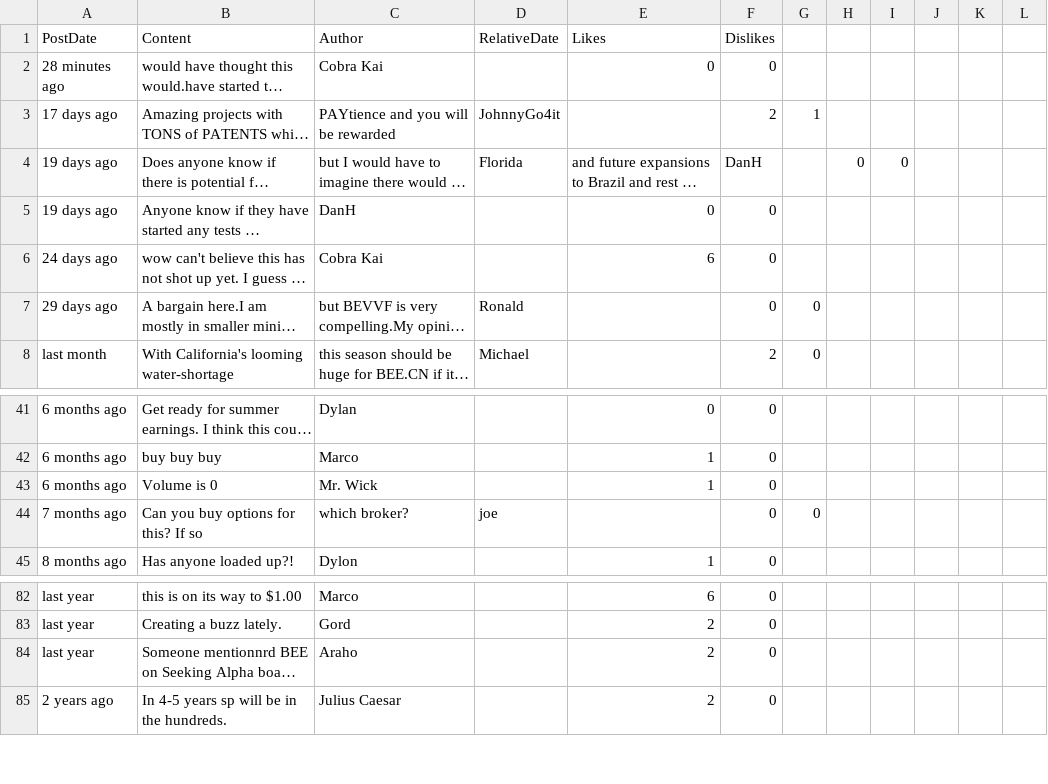
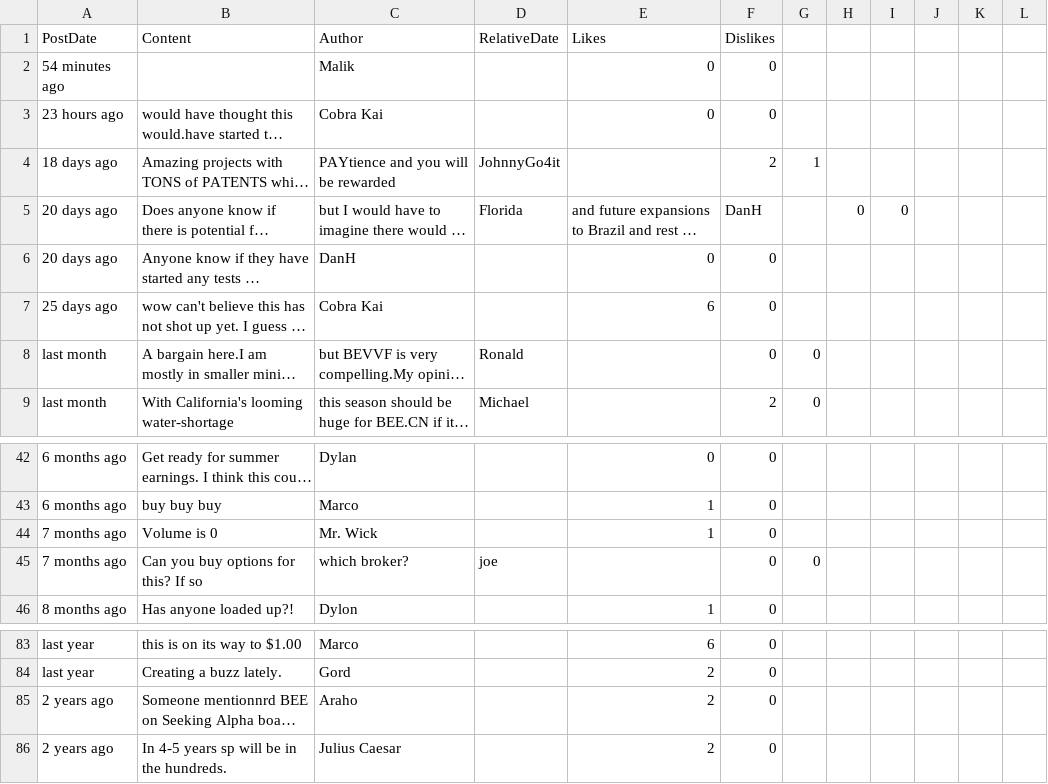
Before and after one commit to dli-invest/conscrap, a CSV file: data/BEE.CN.csv, drawn as a sheet; only a part is shown, gaps mark what is left out; long unchanged cells end in …; addresses are those after the commit; the diff names each change by its address in the sheet, - before the commit and + after, or states it on an @@ line.

```diff
--- a/data/BEE.CN.csv
+++ b/data/BEE.CN.csv
+row 2: 54 minutes ago |  | Malik |  | 0 | 0
-A3 (PostDate): 28 minutes ago
+A3 (PostDate): 23 hours ago
-A4 (PostDate): 17 days ago
+A4 (PostDate): 18 days ago
-A5:A6 (PostDate): 19 days ago
+A5:A6 (PostDate): 20 days ago
-A7 (PostDate): 24 days ago
+A7 (PostDate): 25 days ago
-A8 (PostDate): 29 days ago
+A8 (PostDate): last month
-A44 (PostDate): 6 months ago
+A44 (PostDate): 7 months ago
-A85 (PostDate): last year
+A85 (PostDate): 2 years ago
```
Also changed, not shown: 1 other file.
